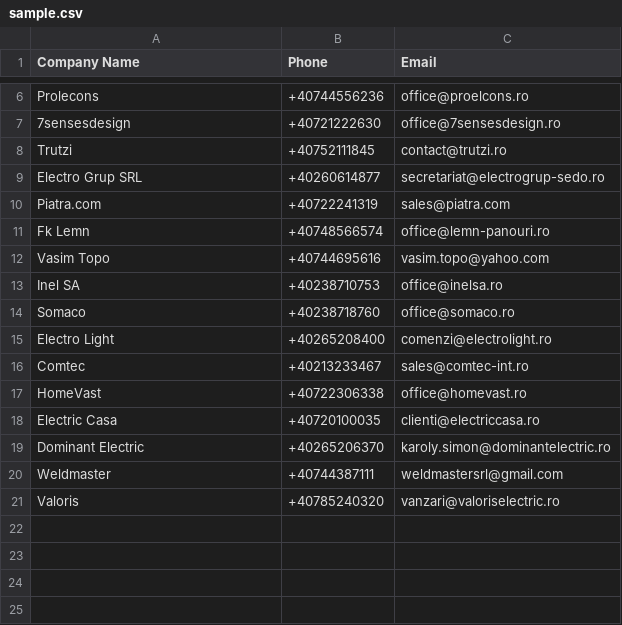
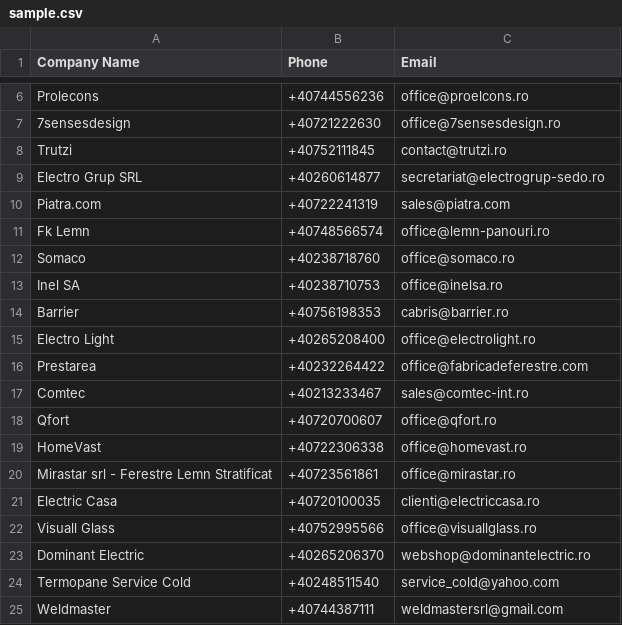
Before and after one commit to aqsariasat724/romania-trade-contacts, a CSV file: sample.csv, drawn as a sheet; only a part is shown, gaps mark what is left out.

Commit message:
Expand to 96 records, remove personal-data emails, add ODbL attribution

```diff
--- a/sample.csv
+++ b/sample.csv
@@ -11,11 +11,15 @@ Piatra.com,+40722241319,sales@piatra.com
 Fk Lemn,+40748566574,office@lemn-panouri.ro
-Vasim Topo,+40744695616,vasim.topo@yahoo.com
+Somaco,+40238718760,office@somaco.ro
 Inel SA,+40238710753,office@inelsa.ro
-Somaco,+40238718760,office@somaco.ro
-Electro Light,+40265208400,comenzi@electrolight.ro
+Barrier,+40756198353,cabris@barrier.ro
+Electro Light,+40265208400,office@electrolight.ro
+Prestarea,+40232264422,office@fabricadeferestre.com
 Comtec,+40213233467,sales@comtec-int.ro
+Qfort,+40720700607,office@qfort.ro
 HomeVast,+40722306338,office@homevast.ro
+Mirastar srl - Ferestre Lemn Stratificat,+40723561861,office@mirastar.ro
 Electric Casa,+40720100035,clienti@electriccasa.ro
-Dominant Electric,+40265206370,karoly.simon@dominantelectric.ro
+Visuall Glass,+40752995566,office@visuallglass.ro
+Dominant Electric,+40265206370,webshop@dominantelectric.ro
+Termopane Service Cold,+40248511540,service_cold@yahoo.com
 Weldmaster,+40744387111,weldmastersrl@gmail.com
-Valoris,+40785240320,vanzari@valoriselectric.ro
```
Also changed, not shown: 2 other files.
